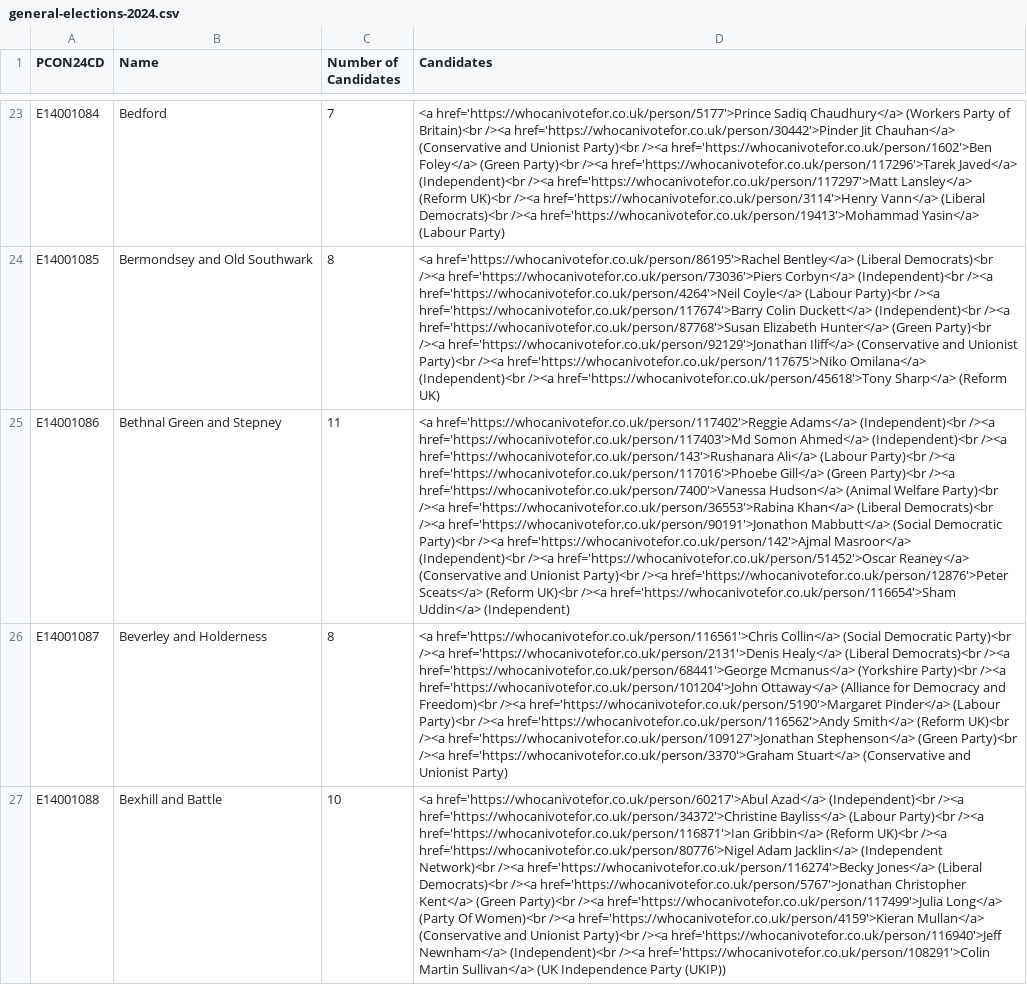
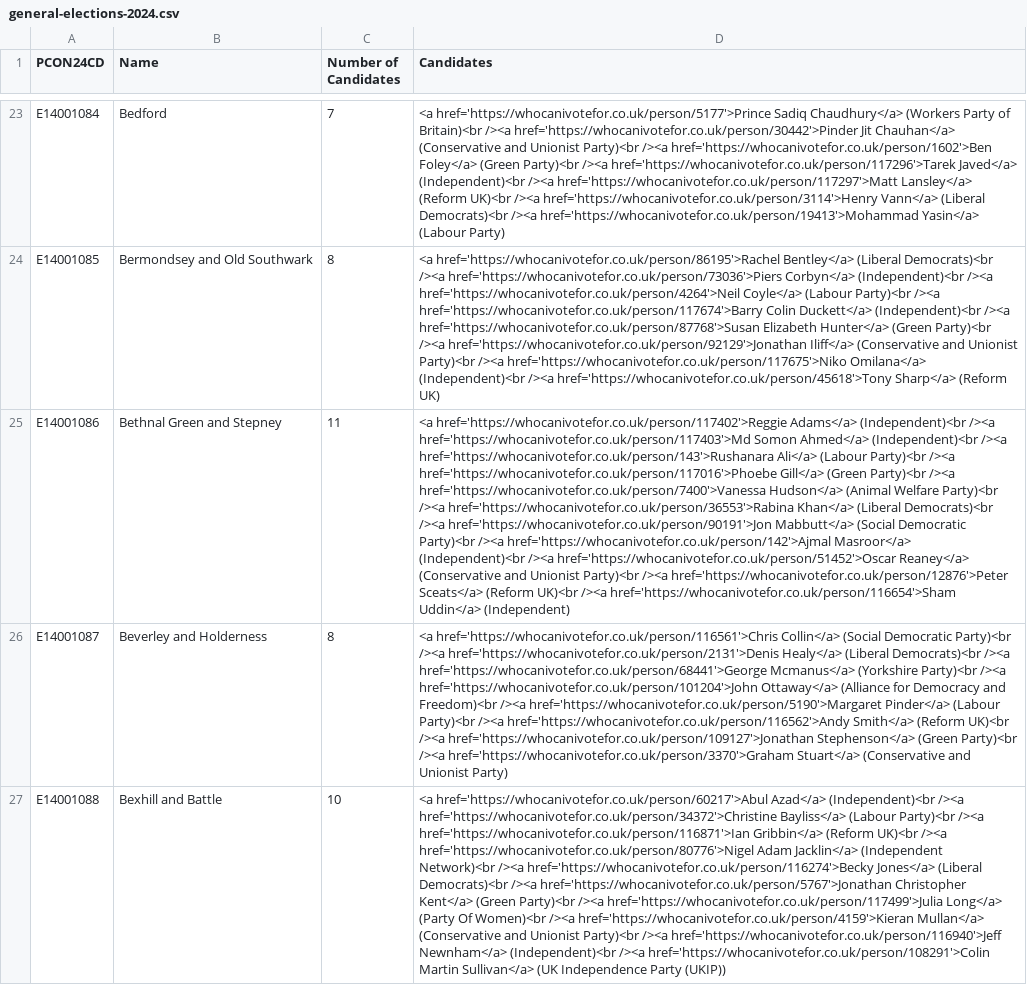
Before and after one commit to open-innovations/constituencies, a CSV file: src/_data/sources/society/general-elections-2024.csv, drawn as a sheet; only a part is shown, gaps mark what is left out; the diff covers the shown part only; the diff names each change by its address in the sheet, - before the commit and + after, or states it on an @@ line.

```diff
--- a/src/_data/sources/society/general-elections-2024.csv
+++ b/src/_data/sources/society/general-elections-2024.csv
-D25 (Candidates): …Democrats)<br /><a href='https://whocanivotefor.co.uk/person/90191'>Jonathon Mabbutt</a> (Social…
+D25 (Candidates): …Democrats)<br /><a href='https://whocanivotefor.co.uk/person/90191'>Jon Mabbutt</a> (Social…
```
Also changed, not shown: 4 edited cells elsewhere in this file, 2 other files.
